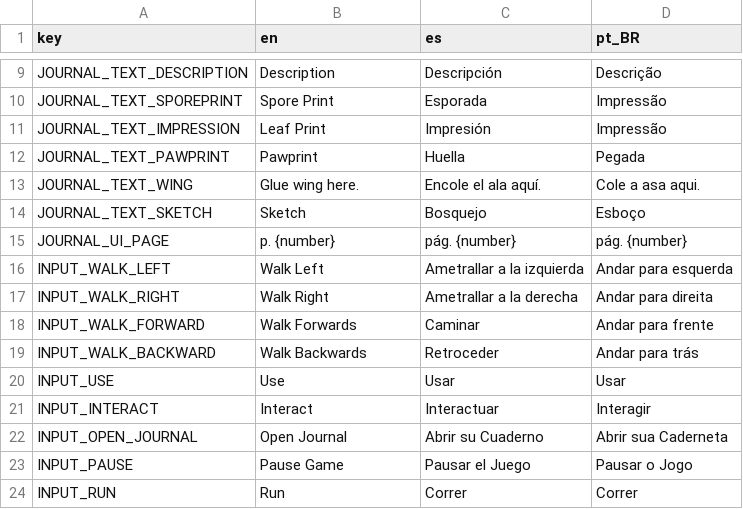
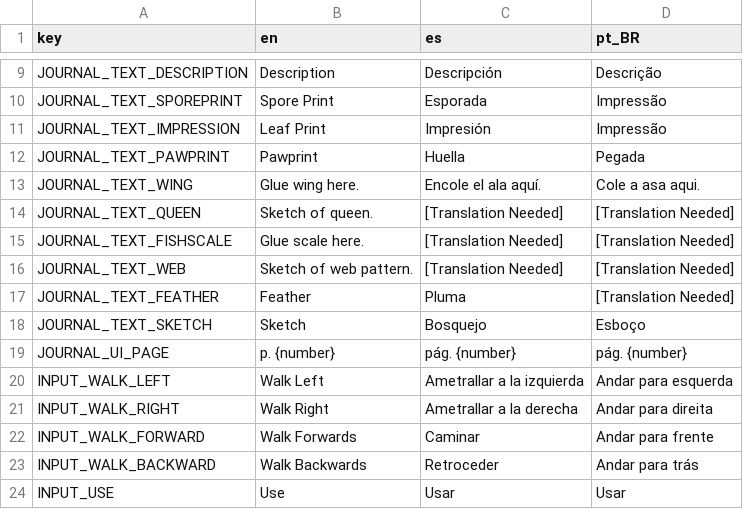
Before and after one commit to Taza-Studio/BotanistOnBoard, a CSV file: translation/translation.csv, drawn as a sheet; only a part is shown, gaps mark what is left out; the shorter side is filled out with more unchanged rows; the diff names each change by its address in the sheet, - before the commit and + after, or states it on an @@ line.

```diff
--- a/translation/translation.csv
+++ b/translation/translation.csv
+row 14: JOURNAL_TEXT_QUEEN | Sketch of queen. | [Translation Needed] | [Translation Needed]
+row 15: JOURNAL_TEXT_FISHSCALE | Glue scale here. | [Translation Needed] | [Translation Needed]
+row 16: JOURNAL_TEXT_WEB | Sketch of web pattern. | [Translation Needed] | [Translation Needed]
+row 17: JOURNAL_TEXT_FEATHER | Feather | Pluma | [Translation Needed]
```
Also changed, not shown: 6 other files.
